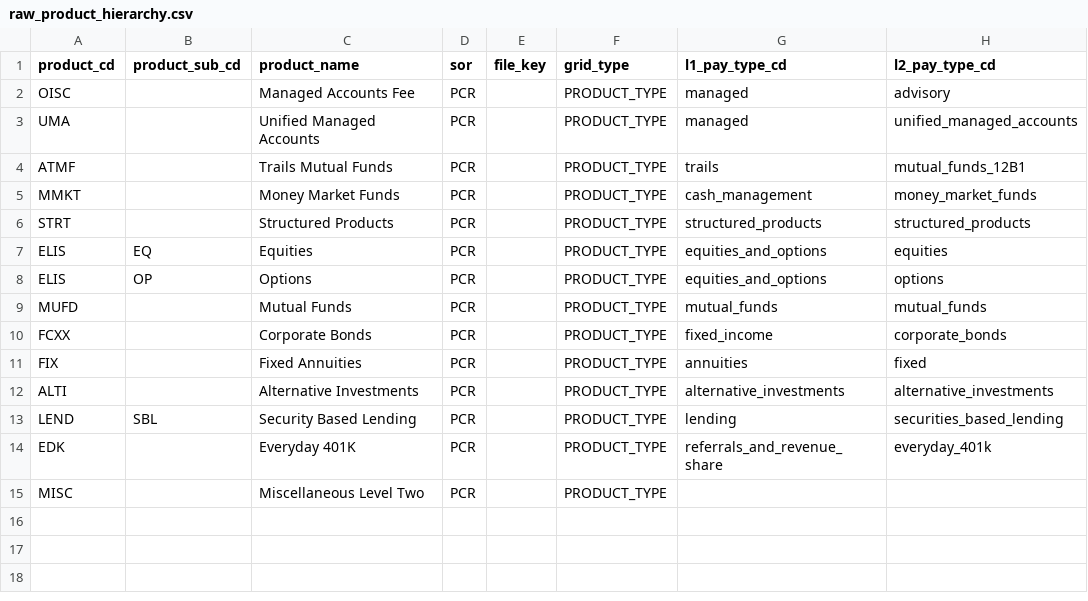
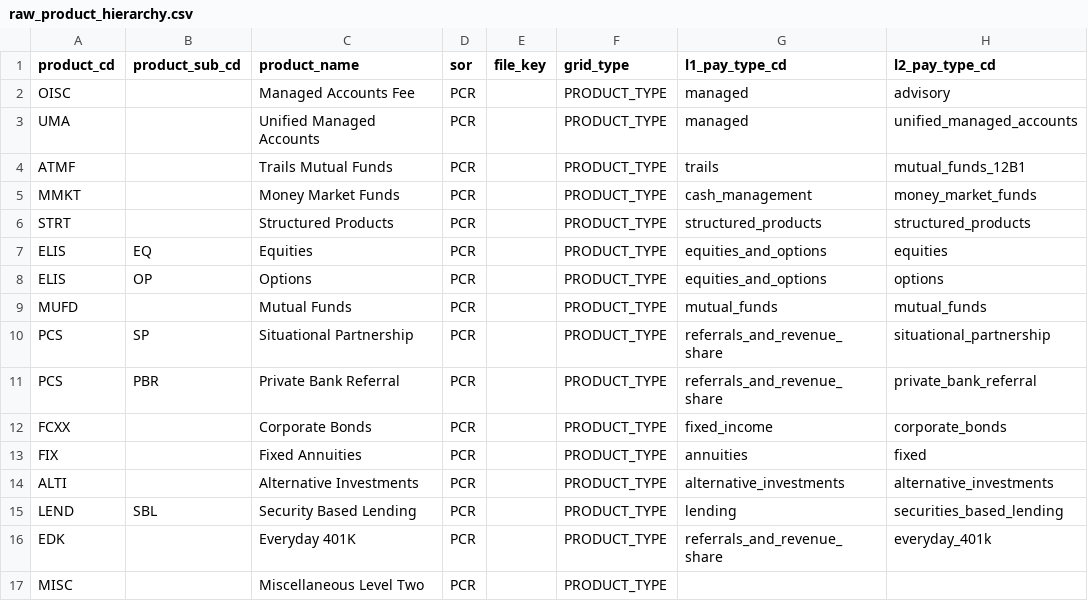
Before and after one commit to jmohan0606/pce-practice-demo, a CSV file: data/real_test/_raw/raw_product_hierarchy.csv, drawn as a sheet.

```diff
--- a/data/real_test/_raw/raw_product_hierarchy.csv
+++ b/data/real_test/_raw/raw_product_hierarchy.csv
@@ -9,2 +9,4 @@ ELIS,OP,Options,PCR,,PRODUCT_TYPE,equities_and_options,options
 MUFD,,Mutual Funds,PCR,,PRODUCT_TYPE,mutual_funds,mutual_funds
+PCS,SP,Situational Partnership,PCR,,PRODUCT_TYPE,referrals_and_revenue_share,situational_partnership
+PCS,PBR,Private Bank Referral,PCR,,PRODUCT_TYPE,referrals_and_revenue_share,private_bank_referral
 FCXX,,Corporate Bonds,PCR,,PRODUCT_TYPE,fixed_income,corporate_bonds
```
Also changed, not shown: data/edges/phx_dm_pce_product_in_group.csv, data/real_test/_raw/raw_acct_eci_rel.csv, 14 other files.
